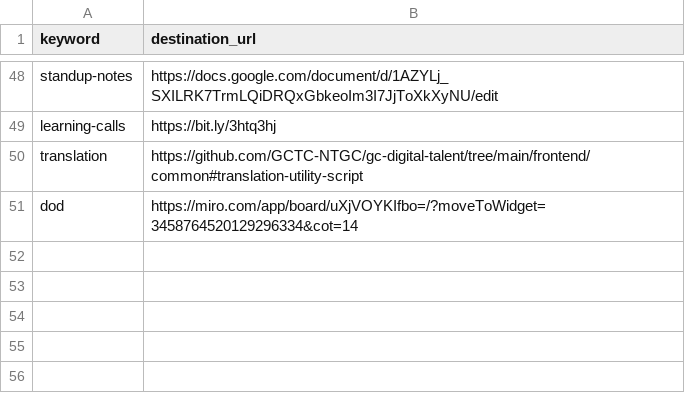
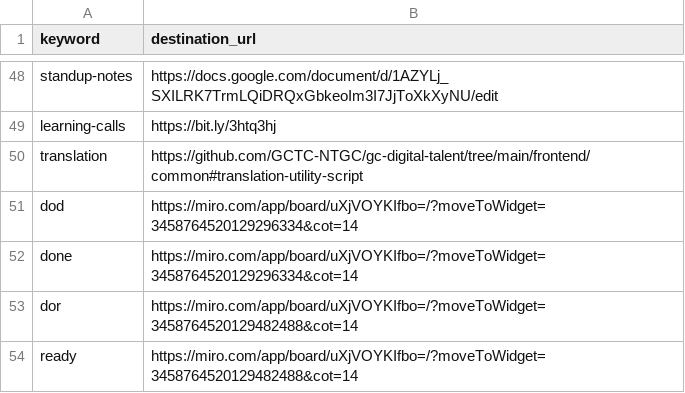
Before and after one commit to tristan-orourke/go.talent.c4nada.ca, a CSV file: shortlinks.csv, drawn as a sheet; only a part is shown, gaps mark what is left out; the diff names each change by its address in the sheet, - before the commit and + after, or states it on an @@ line.

Commit message:
Added definition of ready shortlinks: dor, ready.

```diff
--- a/shortlinks.csv
+++ b/shortlinks.csv
+row 52: done | https://miro.com/app/board/uXjVOYKIfbo=/?moveToWidget=3458764520129296334&cot=14
+row 53: dor | https://miro.com/app/board/uXjVOYKIfbo=/?moveToWidget=3458764520129482488&cot=14
+row 54: ready | https://miro.com/app/board/uXjVOYKIfbo=/?moveToWidget=3458764520129482488&cot=14
```
